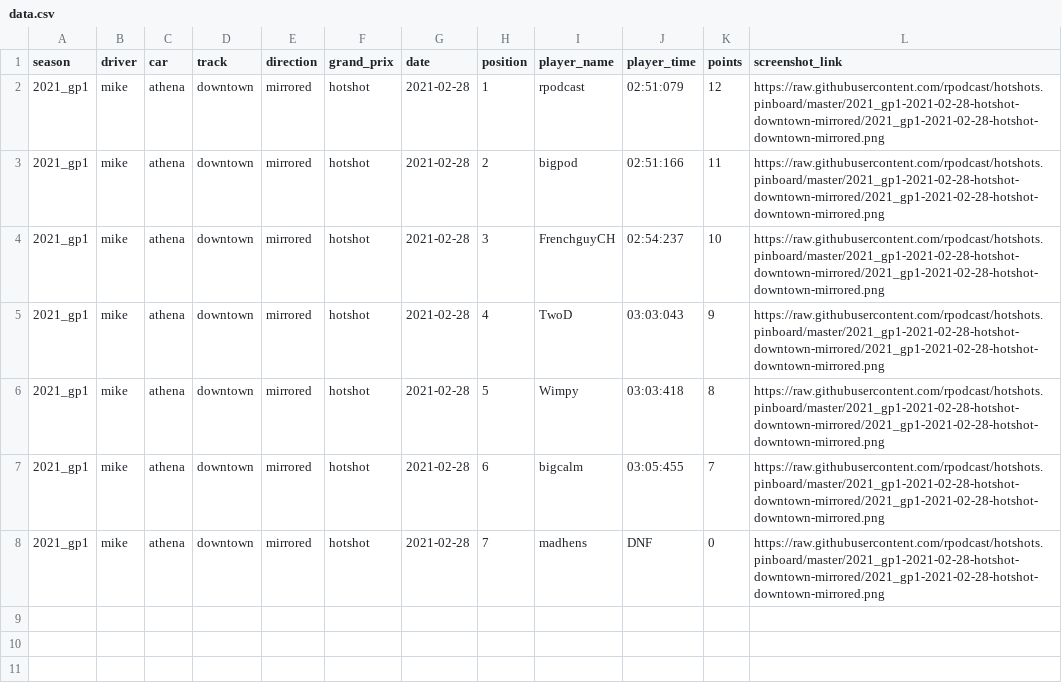
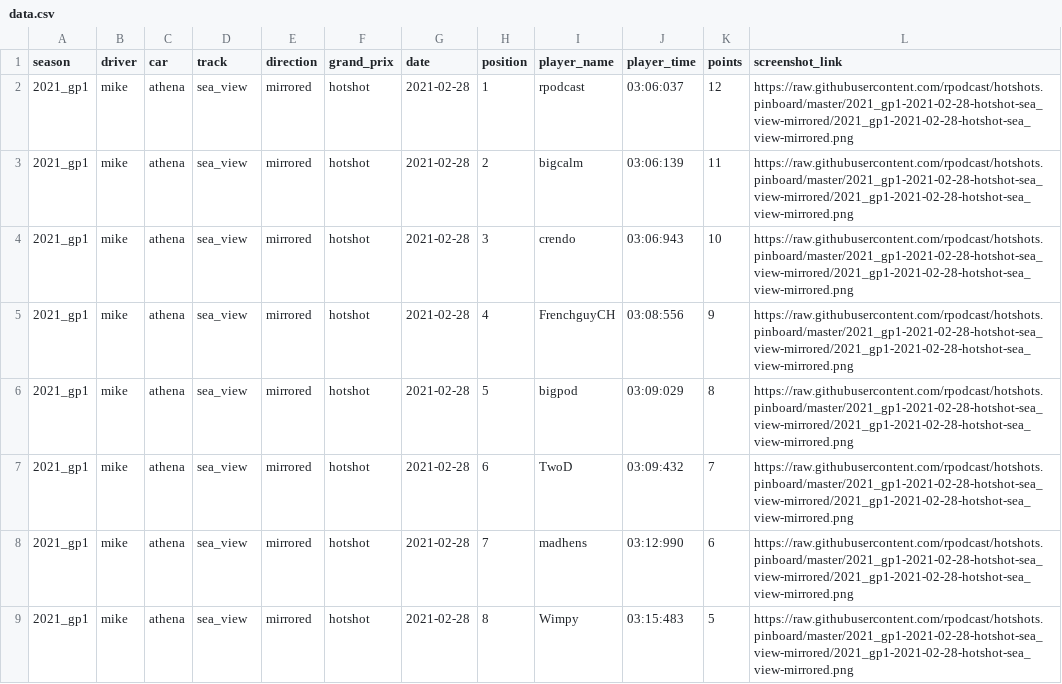
Before and after one commit to rpodcast/hotshots.pinboard, a CSV file: hotshots_race_results_latest/data.csv, drawn as a sheet.

Commit message:
update hotshots_race_results_latest

```diff
--- a/hotshots_race_results_latest/data.csv
+++ b/hotshots_race_results_latest/data.csv
@@ -1,8 +1,9 @@
 "season","driver","car","track","direction","grand_prix","date","position","player_name","player_time","points","screenshot_link"
-"2021_gp1","mike","athena","downtown","mirrored","hotshot",2021-02-28,1,"rpodcast","02:51:079",12,"https://raw.githubusercontent.com/rpodcast/hotshots.pinboard/master/2021_gp1-2021-02-28-hotshot-downtown-mirrored/2021_gp1-2021-02-28-hotshot-downtown-mirrored.png"
-"2021_gp1","mike","athena","downtown","mirrored","hotshot",2021-02-28,2,"bigpod","02:51:166",11,"https://raw.githubusercontent.com/rpodcast/hotshots.pinboard/master/2021_gp1-2021-02-28-hotshot-downtown-mirrored/2021_gp1-2021-02-28-hotshot-downtown-mirrored.png"
-"2021_gp1","mike","athena","downtown","mirrored","hotshot",2021-02-28,3,"FrenchguyCH","02:54:237",10,"https://raw.githubusercontent.com/rpodcast/hotshots.pinboard/master/2021_gp1-2021-02-28-hotshot-downtown-mirrored/2021_gp1-2021-02-28-hotshot-downtown-mirrored.png"
-"2021_gp1","mike","athena","downtown","mirrored","hotshot",2021-02-28,4,"TwoD","03:03:043",9,"https://raw.githubusercontent.com/rpodcast/hotshots.pinboard/master/2021_gp1-2021-02-28-hotshot-downtown-mirrored/2021_gp1-2021-02-28-hotshot-downtown-mirrored.png"
-"2021_gp1","mike","athena","downtown","mirrored","hotshot",2021-02-28,5,"Wimpy","03:03:418",8,"https://raw.githubusercontent.com/rpodcast/hotshots.pinboard/master/2021_gp1-2021-02-28-hotshot-downtown-mirrored/2021_gp1-2021-02-28-hotshot-downtown-mirrored.png"
-"2021_gp1","mike","athena","downtown","mirrored","hotshot",2021-02-28,6,"bigcalm","03:05:455",7,"https://raw.githubusercontent.com/rpodcast/hotshots.pinboard/master/2021_gp1-2021-02-28-hotshot-downtown-mirrored/2021_gp1-2021-02-28-hotshot-downtown-mirrored.png"
-"2021_gp1","mike","athena","downtown","mirrored","hotshot",2021-02-28,7,"madhens","DNF",0,"https://raw.githubusercontent.com/rpodcast/hotshots.pinboard/master/2021_gp1-2021-02-28-hotshot-downtown-mirrored/2021_gp1-2021-02-28-hotshot-downtown-mirrored.png"
+"2021_gp1","mike","athena","sea_view","mirrored","hotshot",2021-02-28,1,"rpodcast","03:06:037",12,"https://raw.githubusercontent.com/rpodcast/hotshots.pinboard/master/2021_gp1-2021-02-28-hotshot-sea_view-mirrored/2021_gp1-2021-02-28-hotshot-sea_view-mirrored.png"
+"2021_gp1","mike","athena","sea_view","mirrored","hotshot",2021-02-28,2,"bigcalm","03:06:139",11,"https://raw.githubusercontent.com/rpodcast/hotshots.pinboard/master/2021_gp1-2021-02-28-hotshot-sea_view-mirrored/2021_gp1-2021-02-28-hotshot-sea_view-mirrored.png"
+"2021_gp1","mike","athena","sea_view","mirrored","hotshot",2021-02-28,3,"crendo","03:06:943",10,"https://raw.githubusercontent.com/rpodcast/hotshots.pinboard/master/2021_gp1-2021-02-28-hotshot-sea_view-mirrored/2021_gp1-2021-02-28-hotshot-sea_view-mirrored.png"
+"2021_gp1","mike","athena","sea_view","mirrored","hotshot",2021-02-28,4,"FrenchguyCH","03:08:556",9,"https://raw.githubusercontent.com/rpodcast/hotshots.pinboard/master/2021_gp1-2021-02-28-hotshot-sea_view-mirrored/2021_gp1-2021-02-28-hotshot-sea_view-mirrored.png"
+"2021_gp1","mike","athena","sea_view","mirrored","hotshot",2021-02-28,5,"bigpod","03:09:029",8,"https://raw.githubusercontent.com/rpodcast/hotshots.pinboard/master/2021_gp1-2021-02-28-hotshot-sea_view-mirrored/2021_gp1-2021-02-28-hotshot-sea_view-mirrored.png"
+"2021_gp1","mike","athena","sea_view","mirrored","hotshot",2021-02-28,6,"TwoD","03:09:432",7,"https://raw.githubusercontent.com/rpodcast/hotshots.pinboard/master/2021_gp1-2021-02-28-hotshot-sea_view-mirrored/2021_gp1-2021-02-28-hotshot-sea_view-mirrored.png"
+"2021_gp1","mike","athena","sea_view","mirrored","hotshot",2021-02-28,7,"madhens","03:12:990",6,"https://raw.githubusercontent.com/rpodcast/hotshots.pinboard/master/2021_gp1-2021-02-28-hotshot-sea_view-mirrored/2021_gp1-2021-02-28-hotshot-sea_view-mirrored.png"
+"2021_gp1","mike","athena","sea_view","mirrored","hotshot",2021-02-28,8,"Wimpy","03:15:483",5,"https://raw.githubusercontent.com/rpodcast/hotshots.pinboard/master/2021_gp1-2021-02-28-hotshot-sea_view-mirrored/2021_gp1-2021-02-28-hotshot-sea_view-mirrored.png"
```
Also changed, not shown: 3 other files.
